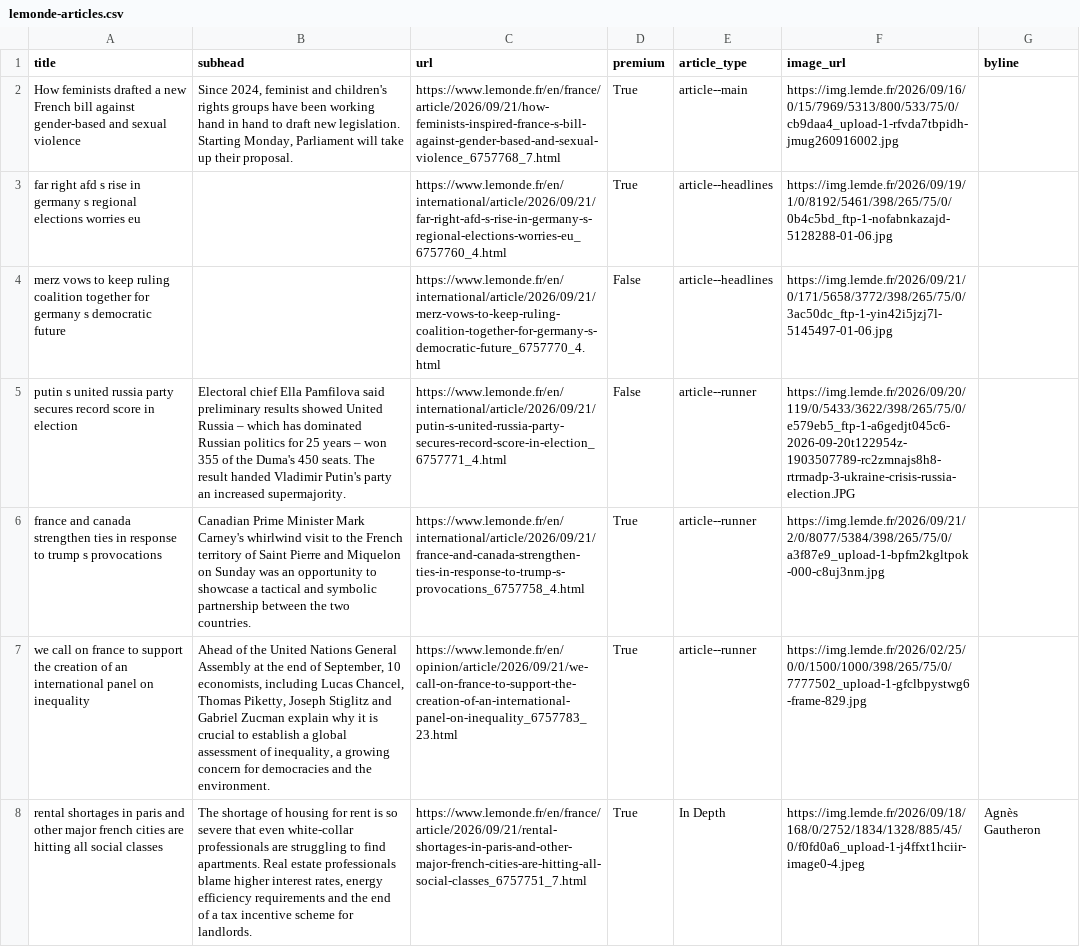
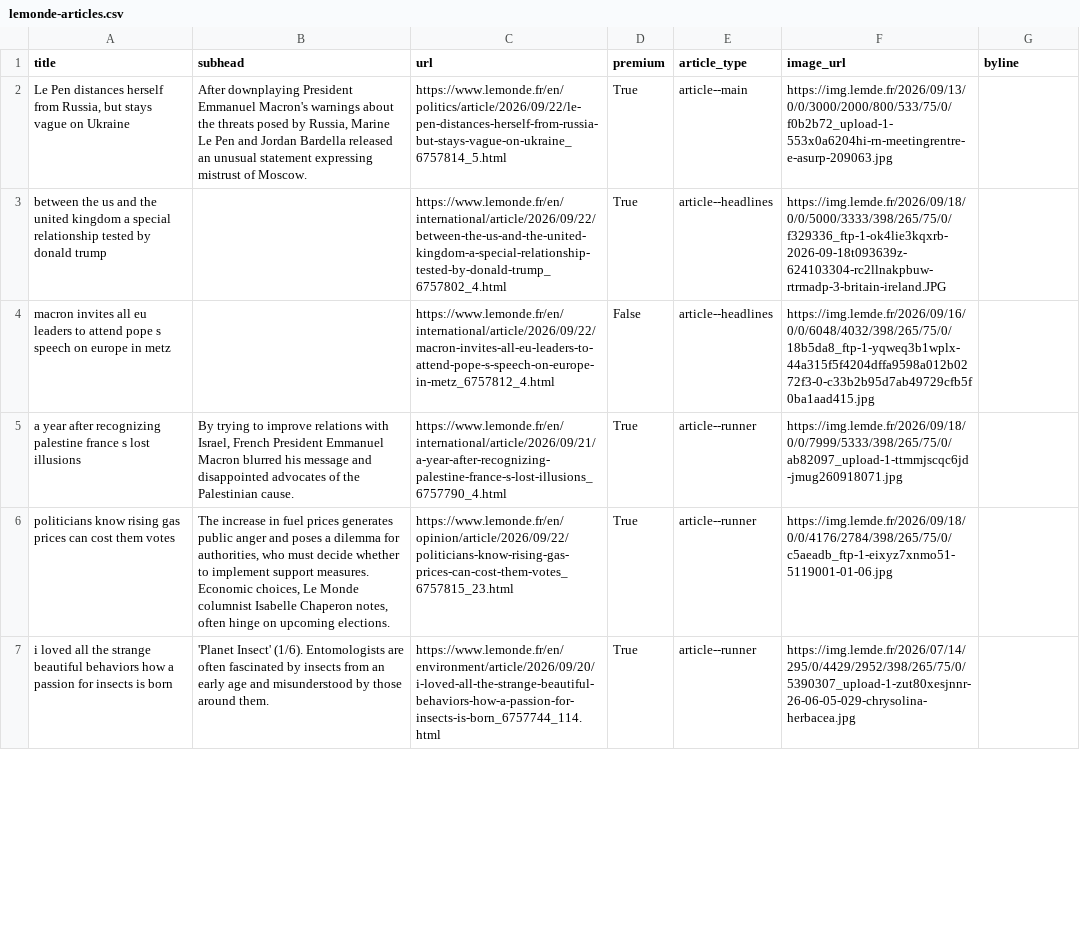
Before and after one commit to Isoparkes/Lede-LeMonde-AutoUpdate, a CSV file: lemonde-articles.csv, drawn as a sheet; only a part is shown; removed rows and columns are numbered as before the commit, all else as after; the diff covers the shown part only; the diff names each change by its address in the sheet, - before the commit and + after, or states it on an @@ line.

```diff
--- a/lemonde-articles.csv
+++ b/lemonde-articles.csv
-A2 (title): How feminists drafted a new French bill against gender-based and sexual violence
+A2 (title): Le Pen distances herself from Russia, but stays vague on Ukraine
-B2 (subhead): Since 2024, feminist and children's rights groups have been working hand in hand to draft new legislation. Starting Monday, Parliament will take up their proposal.
+B2 (subhead): After downplaying President Emmanuel Macron's warnings about the threats posed by Russia, Marine Le Pen and Jordan Bardella released an unusual statement expressing mistrust of Moscow.
-C2 (url): https://www.lemonde.fr/en/france/article/2026/09/21/how-feminists-inspired-france-s-bill-against-gender-based-and-sexual-violence_6757768_7.html
+C2 (url): https://www.lemonde.fr/en/politics/article/2026/09/22/le-pen-distances-herself-from-russia-but-stays-vague-on-ukraine_6757814_5.html
-F2 (image_url): https://img.lemde.fr/2026/09/16/0/15/7969/5313/800/533/75/0/cb9daa4_upload-1-rfvda7tbpidh-jmug260916002.jpg
+F2 (image_url): https://img.lemde.fr/2026/09/13/0/0/3000/2000/800/533/75/0/f0b2b72_upload-1-553x0a6204hi-rn-meetingrentre-e-asurp-209063.jpg
-A3 (title): far right afd s rise in germany s regional elections worries eu
+A3 (title): between the us and the united kingdom a special relationship tested by donald trump
-C3 (url): https://www.lemonde.fr/en/international/article/2026/09/21/far-right-afd-s-rise-in-germany-s-regional-elections-worries-eu_6757760_4.html
+C3 (url): https://www.lemonde.fr/en/international/article/2026/09/22/between-the-us-and-the-united-kingdom-a-special-relationship-tested-by-donald-trump_6757802_4.html
-F3 (image_url): https://img.lemde.fr/2026/09/19/1/0/8192/5461/398/265/75/0/0b4c5bd_ftp-1-nofabnkazajd-5128288-01-06.jpg
+F3 (image_url): https://img.lemde.fr/2026/09/18/0/0/5000/3333/398/265/75/0/f329336_ftp-1-ok4lie3kqxrb-2026-09-18t093639z-624103304-rc2llnakpbuw-rtrmadp-3-britain-ireland.JPG
-A4 (title): merz vows to keep ruling coalition together for germany s democratic future
+A4 (title): macron invites all eu leaders to attend pope s speech on europe in metz
-C4 (url): https://www.lemonde.fr/en/international/article/2026/09/21/merz-vows-to-keep-ruling-coalition-together-for-germany-s-democratic-future_6757770_4.html
+C4 (url): https://www.lemonde.fr/en/international/article/2026/09/22/macron-invites-all-eu-leaders-to-attend-pope-s-speech-on-europe-in-metz_6757812_4.html
-F4 (image_url): https://img.lemde.fr/2026/09/21/0/171/5658/3772/398/265/75/0/3ac50dc_ftp-1-yin42i5jzj7l-5145497-01-06.jpg
+F4 (image_url): https://img.lemde.fr/2026/09/16/0/0/6048/4032/398/265/75/0/18b5da8_ftp-1-yqweq3b1wplx-44a315f5f4204dffa9598a012b0272f3-0-c33b2b95d7ab49729cfb5f0ba1aad415.jpg
-row 5: putin s united russia party secures record score in election | Electoral chief Ella Pamfilova said preliminary results showed United Russia – which has dominated Russian politics for 25 years – won 355 of the Duma's 450 seats. The result handed Vladimir Putin's party an increased supermajority. | https://www.lemonde.fr/en/international/article/2026/09/21/putin-s-united-russia-party-secures-record-score-in-election_6757771_4.html | False | article--runner | https://img.lemde.fr/2026/09/20/119/0/5433/3622/398/265/75/0/e579eb5_ftp-1-a6gedjt045c6-2026-09-20t122954z-1903507789-rc2zmnajs8h8-rtrmadp-3-ukraine-crisis-russia-election.JPG
-A5 (title): france and canada strengthen ties in response to trump s provocations
+A5 (title): a year after recognizing palestine france s lost illusions
-B5 (subhead): Canadian Prime Minister Mark Carney's whirlwind visit to the French territory of Saint Pierre and Miquelon on Sunday was an opportunity to showcase a tactical and symbolic partnership between the two countries.
+B5 (subhead): By trying to improve relations with Israel, French President Emmanuel Macron blurred his message and disappointed advocates of the Palestinian cause.
-C5 (url): https://www.lemonde.fr/en/international/article/2026/09/21/france-and-canada-strengthen-ties-in-response-to-trump-s-provocations_6757758_4.html
+C5 (url): https://www.lemonde.fr/en/international/article/2026/09/21/a-year-after-recognizing-palestine-france-s-lost-illusions_6757790_4.html
-F5 (image_url): https://img.lemde.fr/2026/09/21/2/0/8077/5384/398/265/75/0/a3f87e9_upload-1-bpfm2kgltpok-000-c8uj3nm.jpg
+F5 (image_url): https://img.lemde.fr/2026/09/18/0/0/7999/5333/398/265/75/0/ab82097_upload-1-ttmmjscqc6jd-jmug260918071.jpg
+row 6: politicians know rising gas prices can cost them votes | The increase in fuel prices generates public anger and poses a dilemma for authorities, who must decide whether to implement support measures. Economic choices, Le Monde columnist Isabelle Chaperon notes, often hinge on upcoming elections. | https://www.lemonde.fr/en/opinion/article/2026/09/22/politicians-know-rising-gas-prices-can-cost-them-votes_6757815_23.html | True | article--runner | https://img.lemde.fr/2026/09/18/0/0/4176/2784/398/265/75/0/c5aeadb_ftp-1-eixyz7xnmo51-5119001-01-06.jpg
-A7 (title): we call on france to support the creation of an international panel on inequality
+A7 (title): i loved all the strange beautiful behaviors how a passion for insects is born
-B7 (subhead): Ahead of the United Nations General Assembly at the end of September, 10 economists, including Lucas Chancel, Thomas Piketty, Joseph Stiglitz and Gabriel Zucman explain why it is crucial to establish a global assessment of inequality, a growing concern for democracies and the environment.
+B7 (subhead): 'Planet Insect' (1/6). Entomologists are often fascinated by insects from an early age and misunderstood by those around them.
-C7 (url): https://www.lemonde.fr/en/opinion/article/2026/09/21/we-call-on-france-to-support-the-creation-of-an-international-panel-on-inequality_6757783_23.html
+C7 (url): https://www.lemonde.fr/en/environment/article/2026/09/20/i-loved-all-the-strange-beautiful-behaviors-how-a-passion-for-insects-is-born_6757744_114.html
-F7 (image_url): https://img.lemde.fr/2026/02/25/0/0/1500/1000/398/265/75/0/7777502_upload-1-gfclbpystwg6-frame-829.jpg
+F7 (image_url): https://img.lemde.fr/2026/07/14/295/0/4429/2952/398/265/75/0/5390307_upload-1-zut80xesjnnr-26-06-05-029-chrysolina-herbacea.jpg
-row 8: rental shortages in paris and other major french cities are hitting all social classes | The shortage of housing for rent is so severe that even white-collar professionals are struggling to find apartments. Real estate professionals blame higher interest rates, energy efficiency requirements and the end of a tax incentive scheme for landlords. | https://www.lemonde.fr/en/france/article/2026/09/21/rental-shortages-in-paris-and-other-major-french-cities-are-hitting-all-social-classes_6757751_7.html | True | In Depth | https://img.lemde.fr/2026/09/18/168/0/2752/1834/1328/885/45/0/f0fd0a6_upload-1-j4ffxt1hciir-image0-4.jpeg | Agnès Gautheron
```
Also changed, not shown: 9 added rows, 8 removed rows and 23 edited cells elsewhere in this file.
